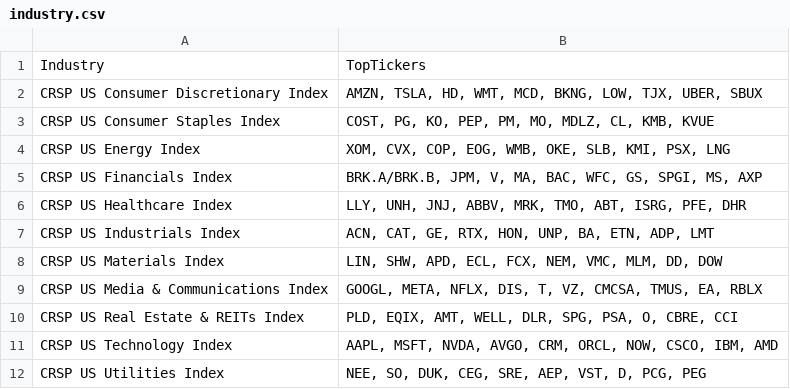
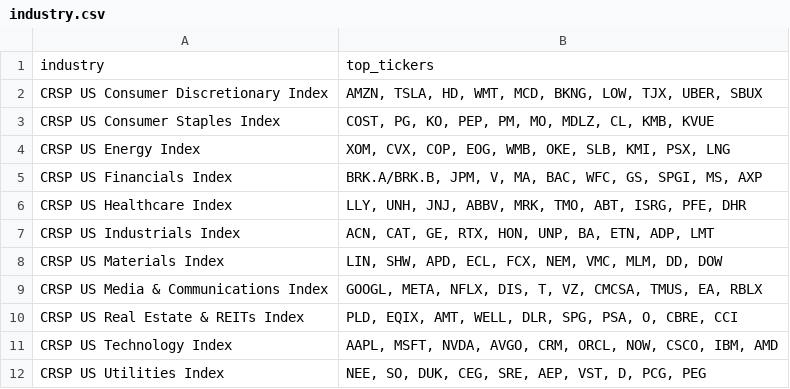
Before and after one commit to roshnx/buy-rough-sell-smooth, a CSV file: industry.csv, drawn as a sheet.

Commit message:
industry_tickers

```diff
--- a/industry.csv
+++ b/industry.csv
@@ -1,2 +1,2 @@
-Industry,TopTickers
+industry,top_tickers
 CRSP US Consumer Discretionary Index,"AMZN, TSLA, HD, WMT, MCD, BKNG, LOW, TJX, UBER, SBUX"
```
